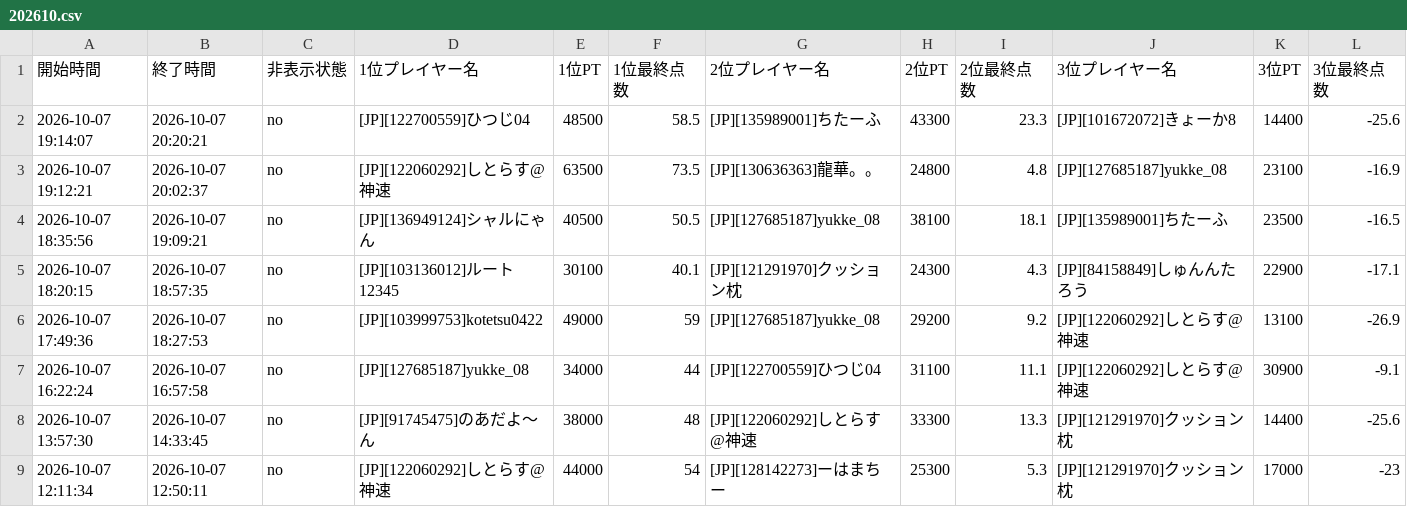
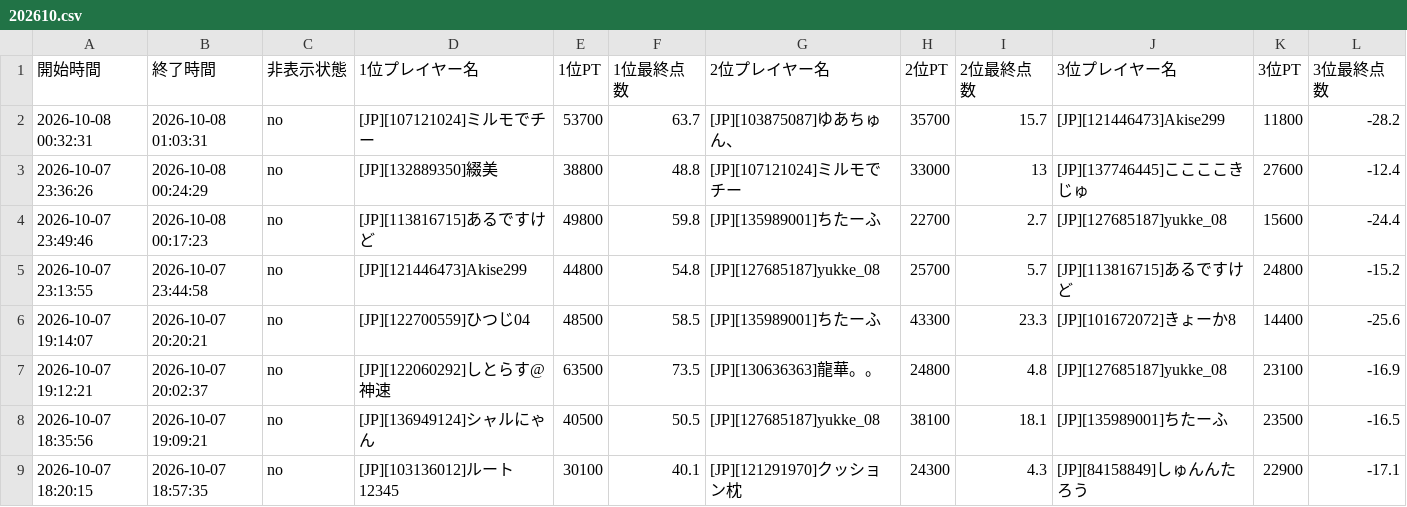
Before and after one commit to monoqlo-league/monoqlo-data, a CSV file: 202610.csv, drawn as a sheet; only a part is shown; the shorter side is filled out with more unchanged rows; rows hold the shown columns only; the diff names each change by its address in the sheet, - before the commit and + after, or states it on an @@ line.

Commit message:
Add files via upload

```diff
--- a/202610.csv
+++ b/202610.csv
+row 2: 2026-10-08 00:32:31 | 2026-10-08 01:03:31 | no | [JP][107121024]ミルモでチー | 53700 | 63.7 | [JP][103875087]ゆあちゅん、 | 35700 | 15.7 | [JP][121446473]Akise299 | 11800 | -28.2
+row 3: 2026-10-07 23:36:26 | 2026-10-08 00:24:29 | no | [JP][132889350]綴美 | 38800 | 48.8 | [JP][107121024]ミルモでチー | 33000 | 13 | [JP][137746445]ここここきじゅ | 27600 | -12.4
+row 4: 2026-10-07 23:49:46 | 2026-10-08 00:17:23 | no | [JP][113816715]あるですけど | 49800 | 59.8 | [JP][135989001]ちたーふ | 22700 | 2.7 | [JP][127685187]yukke_08 | 15600 | -24.4
+row 5: 2026-10-07 23:13:55 | 2026-10-07 23:44:58 | no | [JP][121446473]Akise299 | 44800 | 54.8 | [JP][127685187]yukke_08 | 25700 | 5.7 | [JP][113816715]あるですけど | 24800 | -15.2
```
